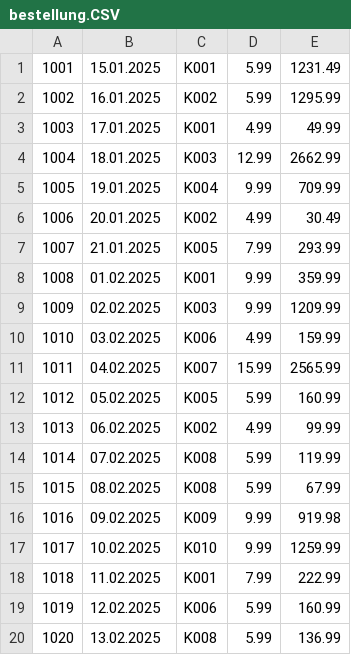
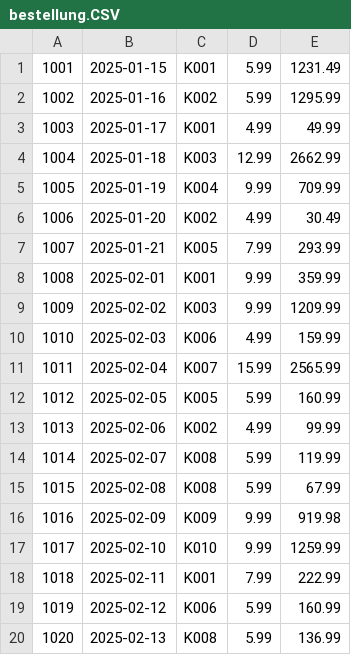
Before and after one commit to mrclksr/i13_db, a CSV file: aufgabe1/bestellung.CSV, drawn as a sheet.

Commit message:
Change date format to YYY-MM-DD

```diff
--- a/aufgabe1/bestellung.CSV
+++ b/aufgabe1/bestellung.CSV
@@ -1,20 +1,20 @@
-1001;15.01.2025;K001;5.99;1231.49
-1002;16.01.2025;K002;5.99;1295.99
-1003;17.01.2025;K001;4.99;49.99
-1004;18.01.2025;K003;12.99;2662.99
-1005;19.01.2025;K004;9.99;709.99
-1006;20.01.2025;K002;4.99;30.49
-1007;21.01.2025;K005;7.99;293.99
-1008;01.02.2025;K001;9.99;359.99
-1009;02.02.2025;K003;9.99;1209.99
-1010;03.02.2025;K006;4.99;159.99
-1011;04.02.2025;K007;15.99;2565.99
-1012;05.02.2025;K005;5.99;160.99
-1013;06.02.2025;K002;4.99;99.99
-1014;07.02.2025;K008;5.99;119.99
-1015;08.02.2025;K008;5.99;67.99
-1016;09.02.2025;K009;9.99;919.98
-1017;10.02.2025;K010;9.99;1259.99
-1018;11.02.2025;K001;7.99;222.99
-1019;12.02.2025;K006;5.99;160.99
-1020;13.02.2025;K008;5.99;136.99
+1001;2025-01-15;K001;5.99;1231.49
+1002;2025-01-16;K002;5.99;1295.99
+1003;2025-01-17;K001;4.99;49.99
+1004;2025-01-18;K003;12.99;2662.99
+1005;2025-01-19;K004;9.99;709.99
+1006;2025-01-20;K002;4.99;30.49
+1007;2025-01-21;K005;7.99;293.99
+1008;2025-02-01;K001;9.99;359.99
+1009;2025-02-02;K003;9.99;1209.99
+1010;2025-02-03;K006;4.99;159.99
+1011;2025-02-04;K007;15.99;2565.99
+1012;2025-02-05;K005;5.99;160.99
+1013;2025-02-06;K002;4.99;99.99
+1014;2025-02-07;K008;5.99;119.99
+1015;2025-02-08;K008;5.99;67.99
+1016;2025-02-09;K009;9.99;919.98
+1017;2025-02-10;K010;9.99;1259.99
+1018;2025-02-11;K001;7.99;222.99
+1019;2025-02-12;K006;5.99;160.99
+1020;2025-02-13;K008;5.99;136.99
```
